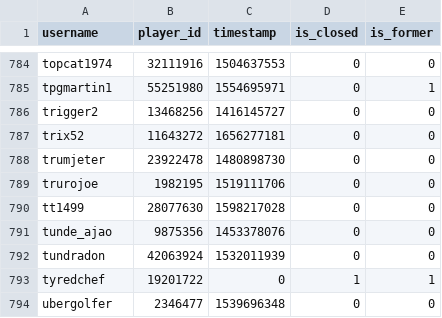
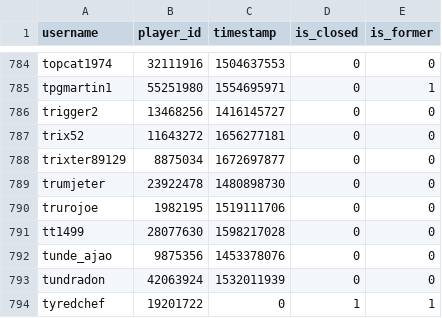
Before and after one commit to Sootopolis/tgbe-tools, a CSV file: members.csv, drawn as a sheet; only a part is shown, gaps mark what is left out; the shorter side is filled out with more unchanged rows; the diff names each change by its address in the sheet, - before the commit and + after, or states it on an @@ line.

```diff
--- a/members.csv
+++ b/members.csv
+row 788: trixter89129 | 8875034 | 1672697877 | 0 | 0
```
Also changed, not shown: 1 other file.
